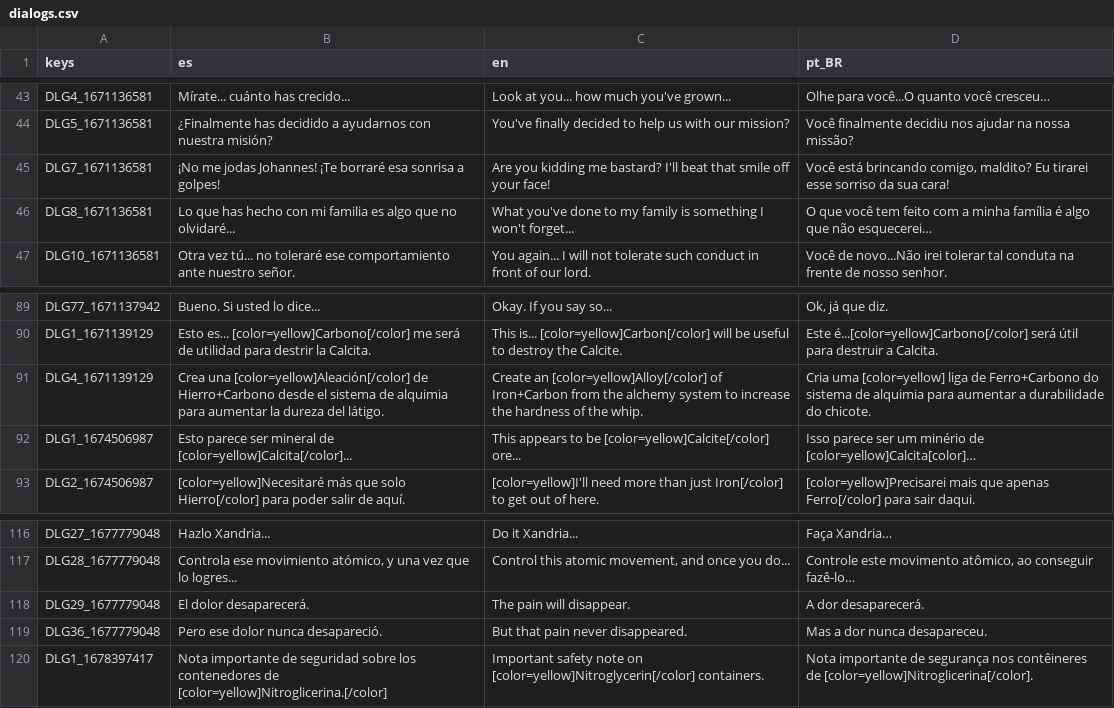
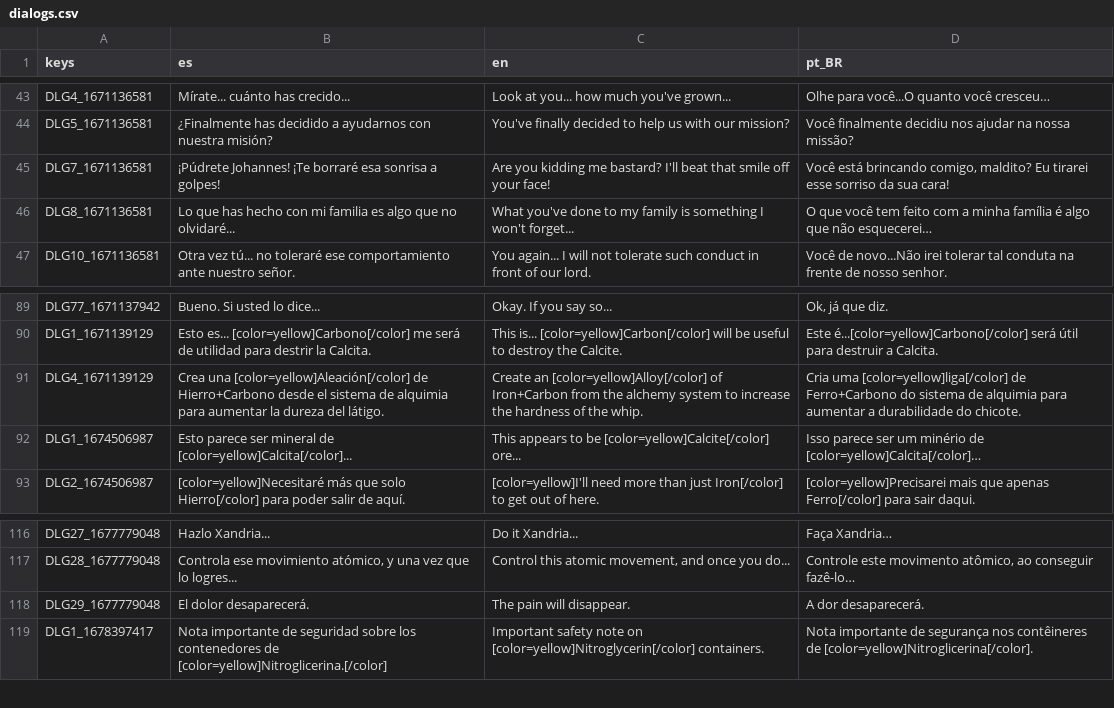
Before and after one commit to dannygaray60/toziuha-night-oota-revamped-translation, a CSV file: localization/dialogs.csv, drawn as a sheet; only a part is shown, gaps mark what is left out; the diff names each change by its address in the sheet, - before the commit and + after, or states it on an @@ line.

```diff
--- a/localization/dialogs.csv
+++ b/localization/dialogs.csv
-B45 (es): ¡No me jodas Johannes! ¡Te…
+B45 (es): ¡Púdrete Johannes! ¡Te…
-D91 (pt_BR): Cria uma [color=yellow] liga de Ferro+Carbono…
+D91 (pt_BR): Cria uma [color=yellow]liga[/color] de Ferro+Carbono…
-D92 (pt_BR): …minério de [color=yellow]Calcita[color]…
+D92 (pt_BR): …minério de [color=yellow]Calcita[/color]…
-row 119: DLG36_1677779048 | Pero ese dolor nunca desapareció. | But that pain never disappeared. | Mas a dor nunca desapareceu.
```
Also changed, not shown: localization/elemental_circuits.csv, localization/localizations.csv, 2 other files.
